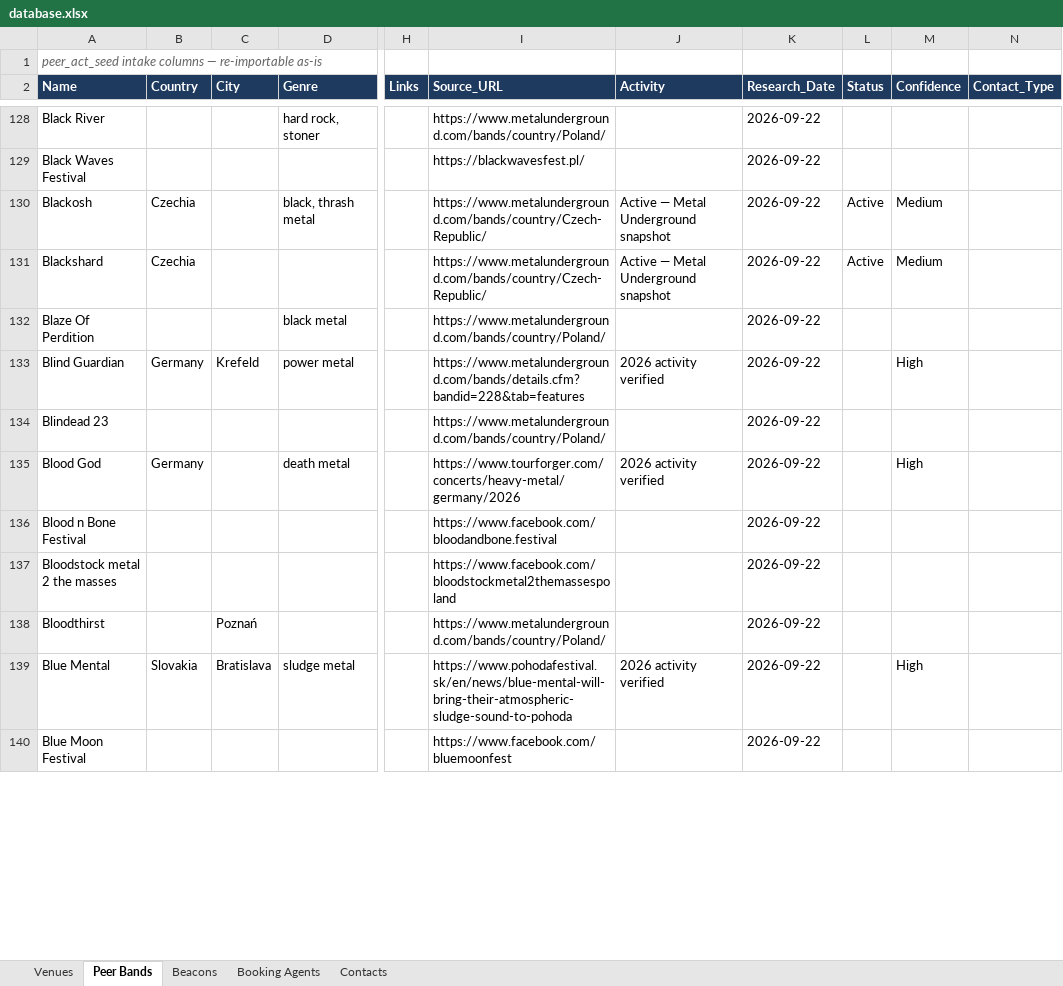
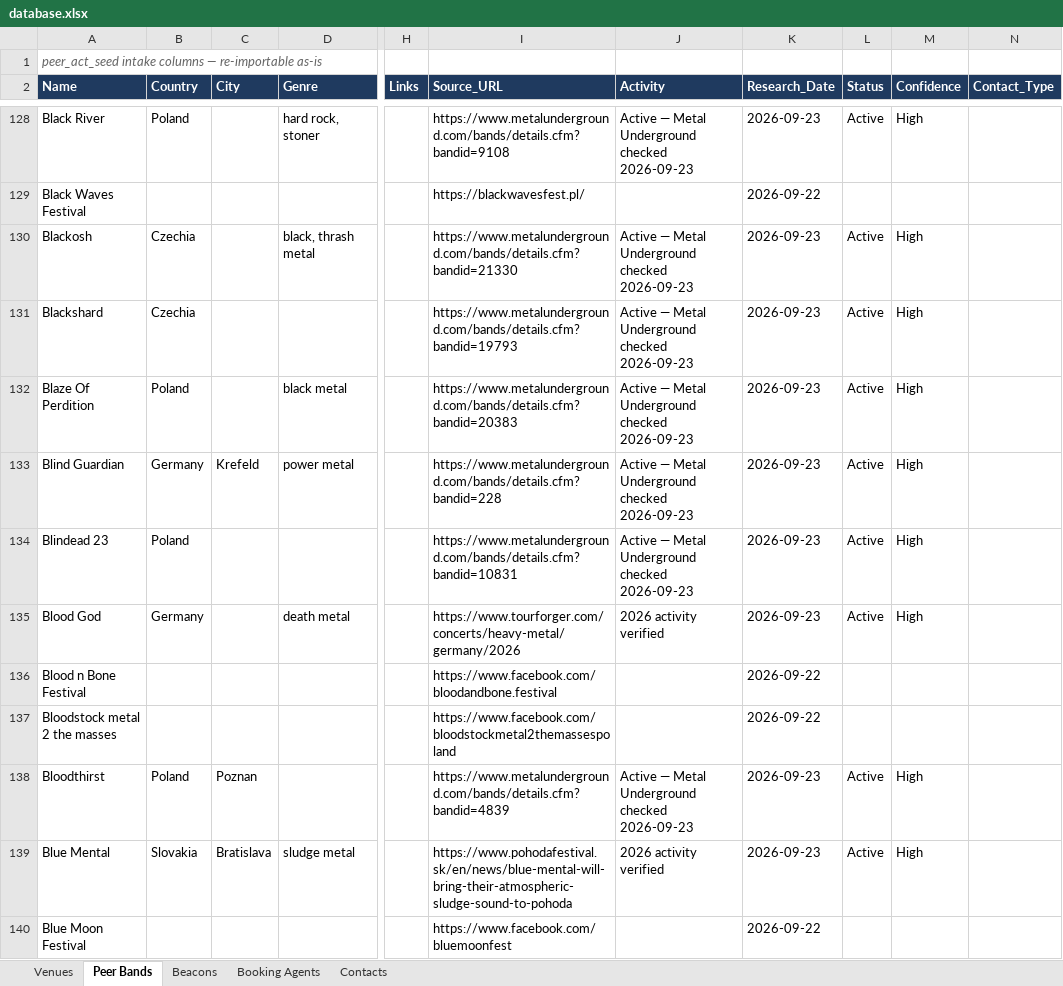
Before and after one commit to wojciechbator/crowdrelay-db, an Excel workbook: database.xlsx, sheet Peer Bands, drawn as a sheet; only a part is shown, gaps mark what is left out; values as stored, in another font and other column widths than the file's, no borders; the diff covers the shown part only; the diff names each change by its address in the sheet, - before the commit and + after, or states it on an @@ line.

```diff
--- a/database.xlsx (sheet Peer Bands)
+++ b/database.xlsx (sheet Peer Bands)
-B128 (Country): (empty)
+B128 (Country): Poland
-I128 (Source_URL): https://www.metalunderground.com/bands/country/Poland/
+I128 (Source_URL): https://www.metalunderground.com/bands/details.cfm?bandid=9108
-J128 (Activity): (empty)
+J128 (Activity): Active — Metal Underground checked 2026-09-23
-K128 (Research_Date): 2026-09-22
+K128 (Research_Date): 2026-09-23
-L128 (Status): (empty)
+L128 (Status): Active
-M128 (Confidence): (empty)
+M128 (Confidence): High
-I130 (Source_URL): https://www.metalunderground.com/bands/country/Czech-Republic/
+I130 (Source_URL): https://www.metalunderground.com/bands/details.cfm?bandid=21330
-J130:J131 (Activity): Active — Metal Underground snapshot
+J130:J131 (Activity): Active — Metal Underground checked 2026-09-23
-K130:K135 (Research_Date): 2026-09-22
+K130:K135 (Research_Date): 2026-09-23
-M130:M131 (Confidence): Medium
+M130:M131 (Confidence): High
-I131 (Source_URL): https://www.metalunderground.com/bands/country/Czech-Republic/
+I131 (Source_URL): https://www.metalunderground.com/bands/details.cfm?bandid=19793
-B132 (Country): (empty)
+B132 (Country): Poland
-I132 (Source_URL): https://www.metalunderground.com/bands/country/Poland/
+I132 (Source_URL): https://www.metalunderground.com/bands/details.cfm?bandid=20383
-J132 (Activity): (empty)
+J132 (Activity): Active — Metal Underground checked 2026-09-23
-L132:L135 (Status): (empty)
+L132:L135 (Status): Active
-M132 (Confidence): (empty)
+M132 (Confidence): High
-I133 (Source_URL): https://www.metalunderground.com/bands/details.cfm?bandid=228&tab=features
+I133 (Source_URL): https://www.metalunderground.com/bands/details.cfm?bandid=228
-J133 (Activity): 2026 activity verified
+J133 (Activity): Active — Metal Underground checked 2026-09-23
-B134 (Country): (empty)
+B134 (Country): Poland
-I134 (Source_URL): https://www.metalunderground.com/bands/country/Poland/
+I134 (Source_URL): https://www.metalunderground.com/bands/details.cfm?bandid=10831
-J134 (Activity): (empty)
+J134 (Activity): Active — Metal Underground checked 2026-09-23
-M134 (Confidence): (empty)
+M134 (Confidence): High
-B138 (Country): (empty)
+B138 (Country): Poland
-C138 (City): Poznań
+C138 (City): Poznan
-I138 (Source_URL): https://www.metalunderground.com/bands/country/Poland/
+I138 (Source_URL): https://www.metalunderground.com/bands/details.cfm?bandid=4839
-J138 (Activity): (empty)
+J138 (Activity): Active — Metal Underground checked 2026-09-23
-K138:K139 (Research_Date): 2026-09-22
+K138:K139 (Research_Date): 2026-09-23
-L138:L139 (Status): (empty)
+L138:L139 (Status): Active
-M138 (Confidence): (empty)
+M138 (Confidence): High
```
Also changed, not shown: 2 added rows and 402 edited cells elsewhere in this sheet, 1 other file.
